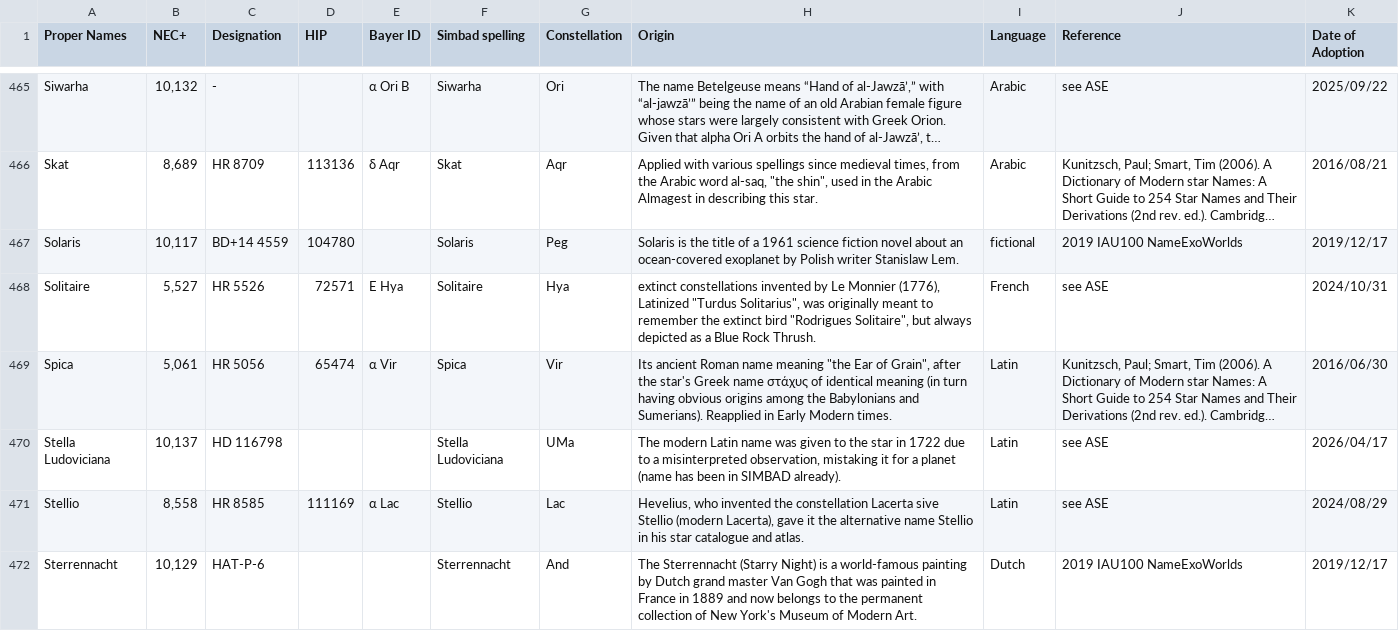
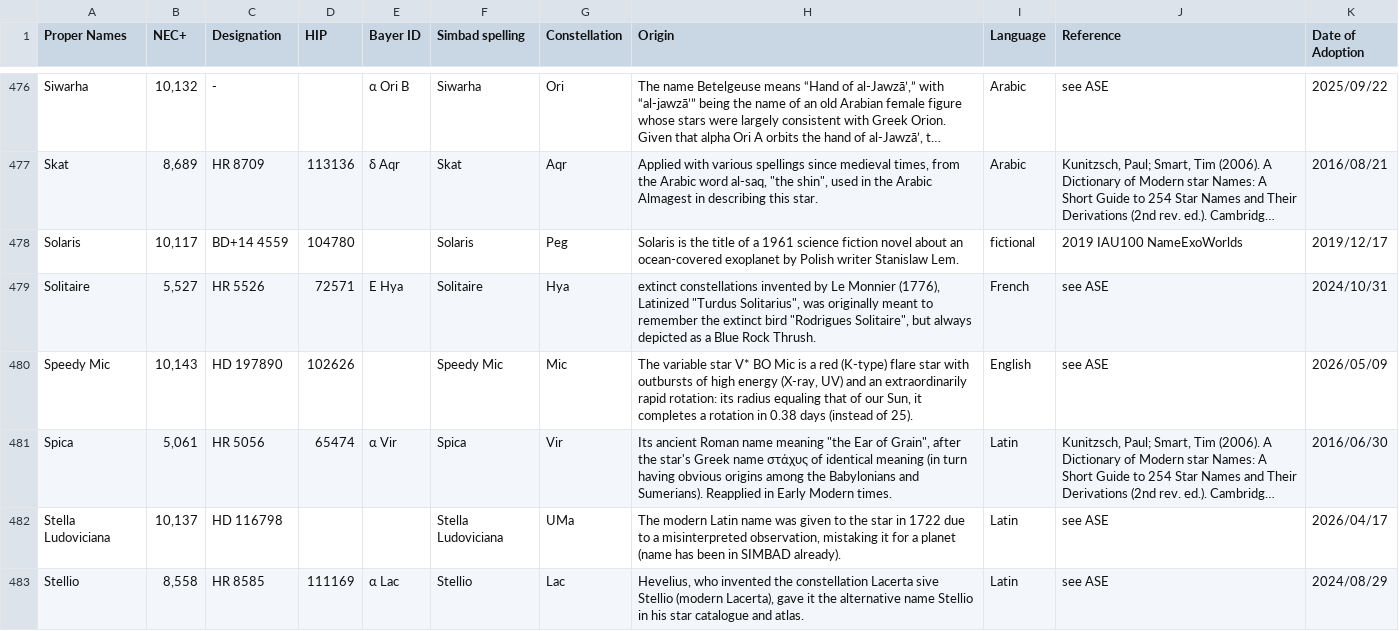
Before and after one commit to cyschneck/iau-star-names, a CSV file: iau_proper_stars.csv, drawn as a sheet; only a part is shown, gaps mark what is left out; the shorter side is filled out with more unchanged rows; long unchanged cells end in …; the diff covers the shown part only; the diff names each change by its address in the sheet, - before the commit and + after, or states it on an @@ line.

Commit message:
Asuushia, Aurwandilsta, Baltesha, Bibing, Guansuo, Khepdenreret, Lembu, Matrichakra, Nuchuang, Shakata, Speedy Mic, Stephanos, Tianji

```diff
--- a/iau_proper_stars.csv
+++ b/iau_proper_stars.csv
+row 480: Speedy Mic | 10,143 | HD 197890 | 102626 |  | Speedy Mic | Mic | The variable star V* BO Mic is a red (K-type) flare star with outbursts of high energy (X-ray, UV) and an extraordinarily rapid rotation: its radius equaling that of our Sun, it completes a rotation in 0.38 days (instead of 25). | English | see ASE | 2026/05/09
```
Also changed, not shown: 13 added rows and 1 edited cell elsewhere in this file, data/0_backup_links.csv, data/0_missing_manual.csv, 4 other files.
